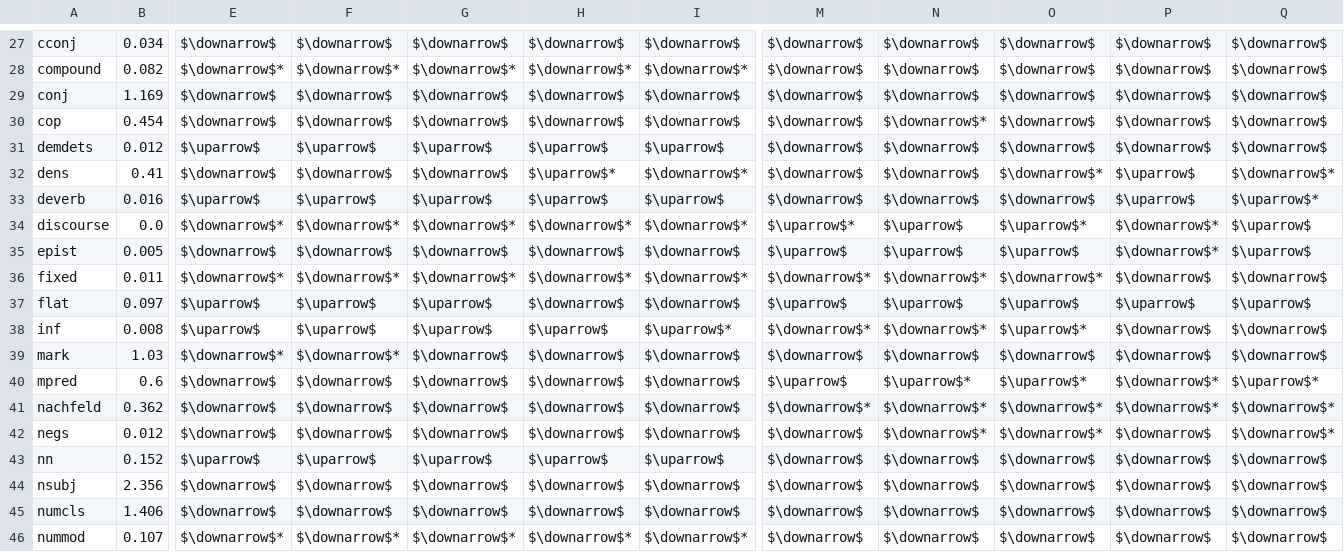
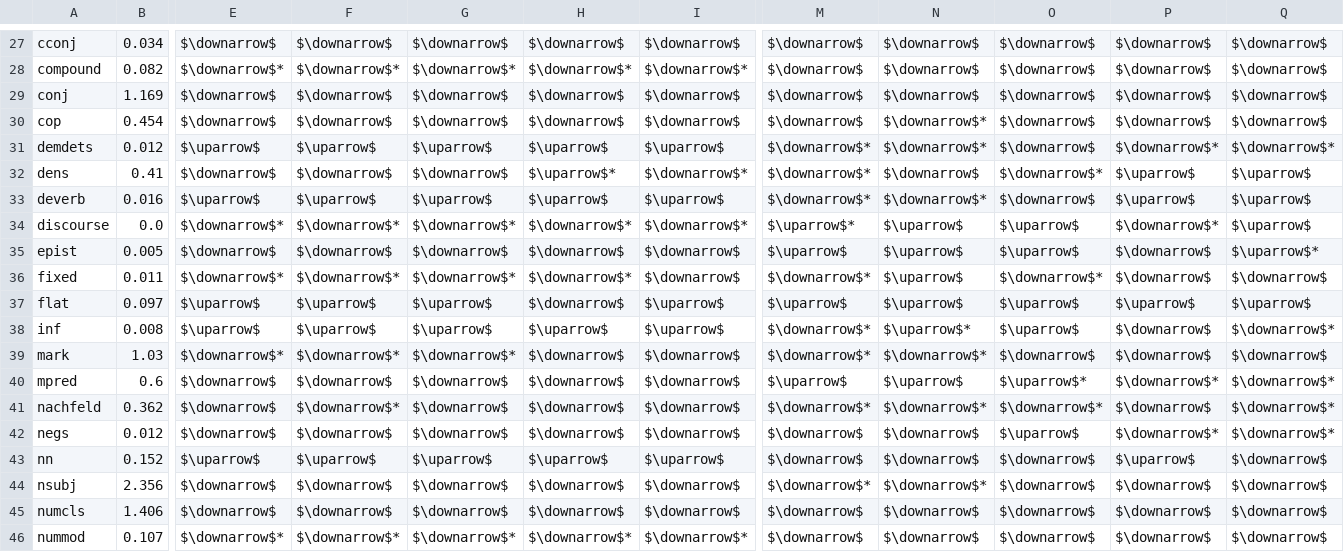
Before and after one commit to SFB1102/b7-b6-prompting-eamt2024, a TSV file: 7_evaluation_and_analysis/res/ratio2.5_feature_relevance_appx2.tsv, drawn as a sheet; only a part is shown, gaps mark what is left out; the diff covers the shown part only; the diff names each change by its address in the sheet, - before the commit and + after, or states it on an @@ line.

```diff
--- a/7_evaluation_and_analysis/res/ratio2.5_feature_relevance_appx2.tsv
+++ b/7_evaluation_and_analysis/res/ratio2.5_feature_relevance_appx2.tsv
-M31:M33: $\downarrow$
+M31:M33: $\downarrow$*
-N31: $\downarrow$
+N31: $\downarrow$*
-P31: $\downarrow$
+P31: $\downarrow$*
-Q31: $\downarrow$
+Q31: $\downarrow$*
-Q32: $\downarrow$*
+Q32: $\uparrow$
-N33: $\downarrow$
+N33: $\downarrow$*
-Q33: $\uparrow$*
+Q33: $\uparrow$
-O34: $\uparrow$*
+O34: $\uparrow$
-P35: $\downarrow$*
+P35: $\downarrow$
-Q35: $\uparrow$
+Q35: $\uparrow$*
-I36: $\downarrow$*
+I36: $\downarrow$
-N36: $\downarrow$*
+N36: $\uparrow$
-I37: $\downarrow$
+I37: $\uparrow$
-I38: $\uparrow$*
+I38: $\uparrow$
-N38: $\downarrow$*
+N38: $\uparrow$*
-O38: $\uparrow$*
+O38: $\uparrow$
-Q38: $\downarrow$
+Q38: $\downarrow$*
-G39: $\downarrow$
+G39: $\downarrow$*
-M39: $\downarrow$
+M39: $\downarrow$*
-N39: $\downarrow$
+N39: $\downarrow$*
-N40: $\uparrow$*
+N40: $\uparrow$
-Q40: $\uparrow$*
+Q40: $\downarrow$*
-F41: $\downarrow$
+F41: $\downarrow$*
-P41: $\downarrow$*
+P41: $\downarrow$
-N42: $\downarrow$*
+N42: $\downarrow$
-O42: $\downarrow$*
+O42: $\uparrow$
-P42: $\downarrow$
+P42: $\downarrow$*
-P43: $\downarrow$
+P43: $\uparrow$
-M44: $\downarrow$
+M44: $\downarrow$*
-N44: $\downarrow$
+N44: $\downarrow$*
```
Also changed, not shown: 57 edited cells elsewhere in this file, 7_evaluation_and_analysis/res/std2_feature_relevance_appx2.tsv, 9 other files.
